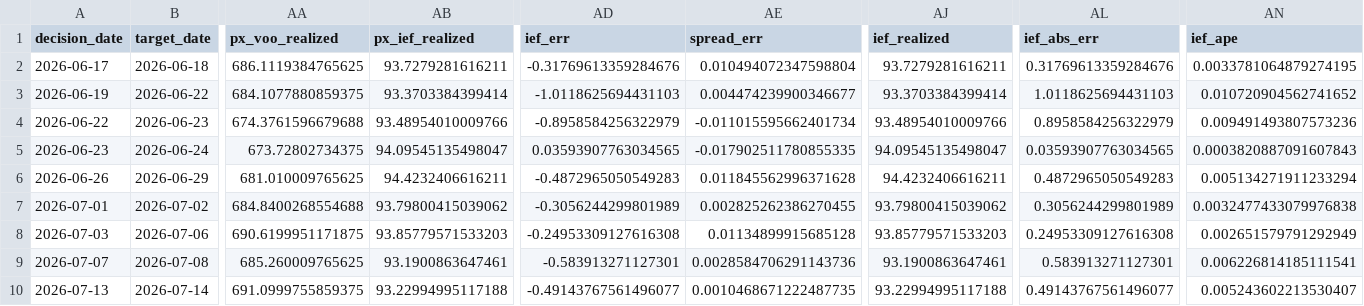
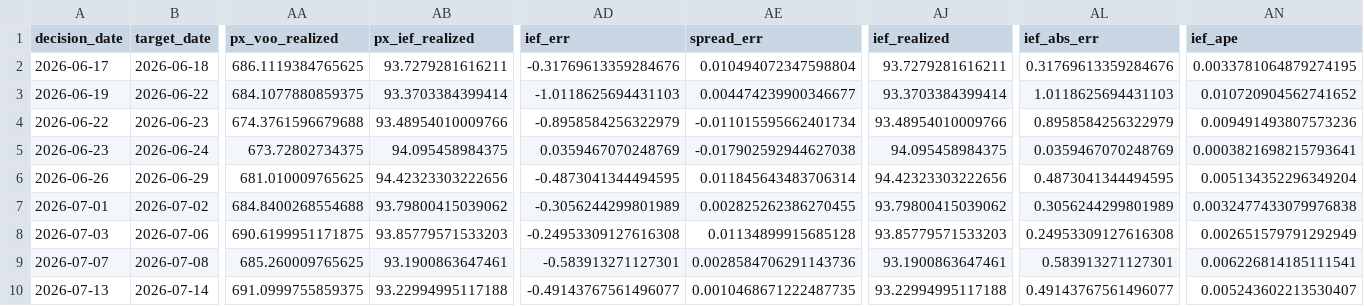
Before and after one commit to salemmorelli1/Price-Call, a CSV file: artifacts_part3/prediction_log.csv, drawn as a sheet; only a part is shown, gaps mark what is left out; the diff names each change by its address in the sheet, - before the commit and + after, or states it on an @@ line.

```diff
--- a/artifacts_part3/prediction_log.csv
+++ b/artifacts_part3/prediction_log.csv
-AB5 (px_ief_realized): 94.09545135498047
+AB5 (px_ief_realized): 94.095458984375
-AD5 (ief_err): 0.03593907763034565
+AD5 (ief_err): 0.0359467070248769
-AE5 (spread_err): -0.017902511780855335
+AE5 (spread_err): -0.017902592944627038
-AJ5 (ief_realized): 94.09545135498047
+AJ5 (ief_realized): 94.095458984375
-AL5 (ief_abs_err): 0.03593907763034565
+AL5 (ief_abs_err): 0.0359467070248769
-AN5 (ief_ape): 0.0003820887091607843
+AN5 (ief_ape): 0.0003821698215793641
-AB6 (px_ief_realized): 94.4232406616211
+AB6 (px_ief_realized): 94.42323303222656
-AD6 (ief_err): -0.4872965050549283
+AD6 (ief_err): -0.4873041344494595
-AE6 (spread_err): 0.011845562996371628
+AE6 (spread_err): 0.011845643483706314
-AJ6 (ief_realized): 94.4232406616211
+AJ6 (ief_realized): 94.42323303222656
-AL6 (ief_abs_err): 0.4872965050549283
+AL6 (ief_abs_err): 0.4873041344494595
-AN6 (ief_ape): 0.005134271911233294
+AN6 (ief_ape): 0.005134352296349204
```
